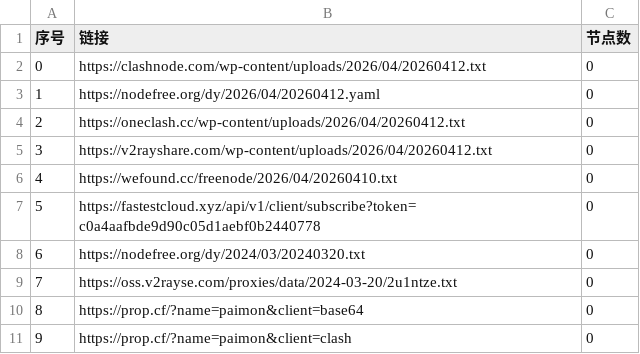
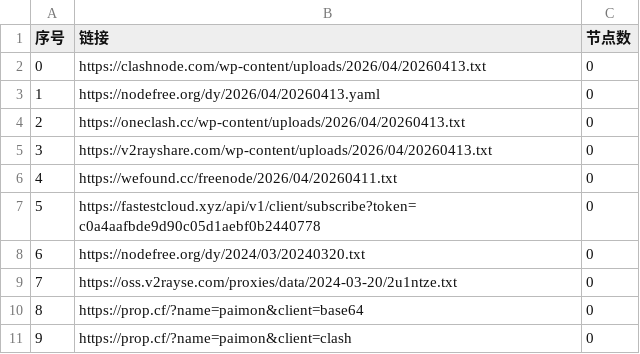
Before and after one commit to prhom-jpg/AutoMergePublicNodes, a CSV file: list_result.csv, drawn as a sheet; only a part is shown.

```diff
--- a/list_result.csv
+++ b/list_result.csv
@@ -1,7 +1,7 @@
 序号,链接,节点数
-0,https://clashnode.com/wp-content/uploads/2026/04/20260412.txt,0
-1,https://nodefree.org/dy/2026/04/20260412.yaml,0
-2,https://oneclash.cc/wp-content/uploads/2026/04/20260412.txt,0
-3,https://v2rayshare.com/wp-content/uploads/2026/04/20260412.txt,0
-4,https://wefound.cc/freenode/2026/04/20260410.txt,0
+0,https://clashnode.com/wp-content/uploads/2026/04/20260413.txt,0
+1,https://nodefree.org/dy/2026/04/20260413.yaml,0
+2,https://oneclash.cc/wp-content/uploads/2026/04/20260413.txt,0
+3,https://v2rayshare.com/wp-content/uploads/2026/04/20260413.txt,0
+4,https://wefound.cc/freenode/2026/04/20260411.txt,0
 5,https://fastestcloud.xyz/api/v1/client/subscribe?token=c0a4aafbde9d90c05d1aebf0b2440778,0
```
Also changed, not shown: 2 other files.
